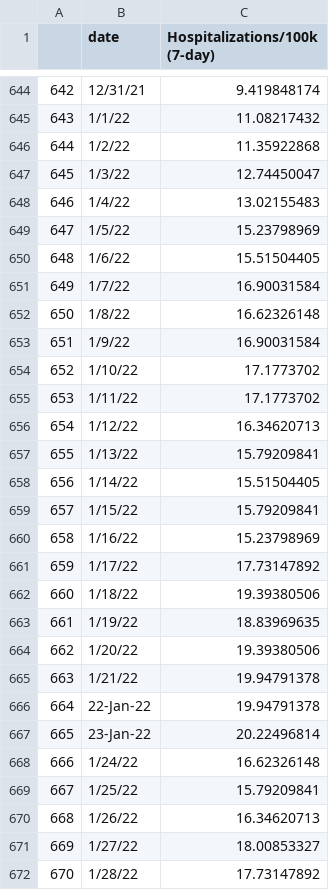
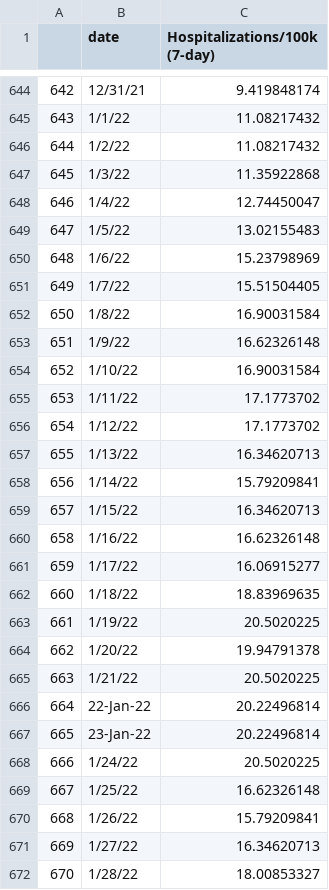
Before and after one commit to codyish/larimer_covid, a CSV file: larimer_new_hosp_backup.csv, drawn as a sheet; only a part is shown, gaps mark what is left out; the diff covers the shown part only.

```diff
--- a/larimer_new_hosp_backup.csv
+++ b/larimer_new_hosp_backup.csv
@@ -645,28 +645,28 @@
 643,1/1/22,11.08217432
-644,1/2/22,11.35922868
-645,1/3/22,12.74450047
-646,1/4/22,13.02155483
-647,1/5/22,15.23798969
-648,1/6/22,15.51504405
-649,1/7/22,16.90031584
-650,1/8/22,16.62326148
-651,1/9/22,16.90031584
-652,1/10/22,17.1773702
+644,1/2/22,11.08217432
+645,1/3/22,11.35922868
+646,1/4/22,12.74450047
+647,1/5/22,13.02155483
+648,1/6/22,15.23798969
+649,1/7/22,15.51504405
+650,1/8/22,16.90031584
+651,1/9/22,16.62326148
+652,1/10/22,16.90031584
 653,1/11/22,17.1773702
-654,1/12/22,16.34620713
-655,1/13/22,15.79209841
-656,1/14/22,15.51504405
-657,1/15/22,15.79209841
-658,1/16/22,15.23798969
-659,1/17/22,17.73147892
-660,1/18/22,19.39380506
-661,1/19/22,18.83969635
-662,1/20/22,19.39380506
-663,1/21/22,19.94791378
-664,22-Jan-22,19.94791378
+654,1/12/22,17.1773702
+655,1/13/22,16.34620713
+656,1/14/22,15.79209841
+657,1/15/22,16.34620713
+658,1/16/22,16.62326148
+659,1/17/22,16.06915277
+660,1/18/22,18.83969635
+661,1/19/22,20.5020225
+662,1/20/22,19.94791378
+663,1/21/22,20.5020225
+664,22-Jan-22,20.22496814
 665,23-Jan-22,20.22496814
-666,1/24/22,16.62326148
-667,1/25/22,15.79209841
-668,1/26/22,16.34620713
-669,1/27/22,18.00853327
-670,1/28/22,17.73147892
+666,1/24/22,20.5020225
+667,1/25/22,16.62326148
+668,1/26/22,15.79209841
+669,1/27/22,16.34620713
+670,1/28/22,18.00853327
```
Also changed, not shown: 15 added rows and 54 edited cells elsewhere in this file, combo_df_backup.csv, larimer_deaths_backup.csv, 10 other files.
